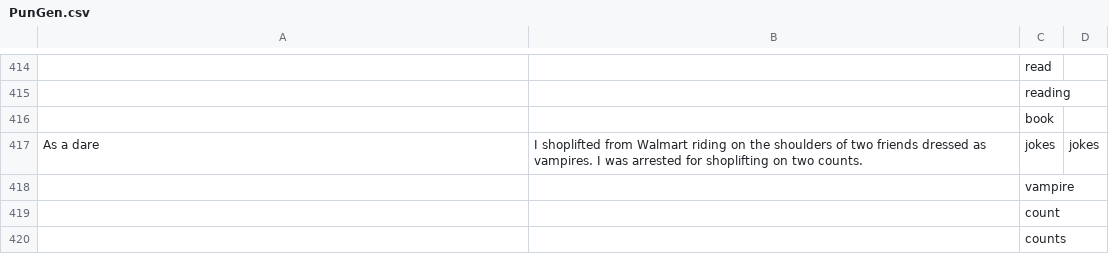
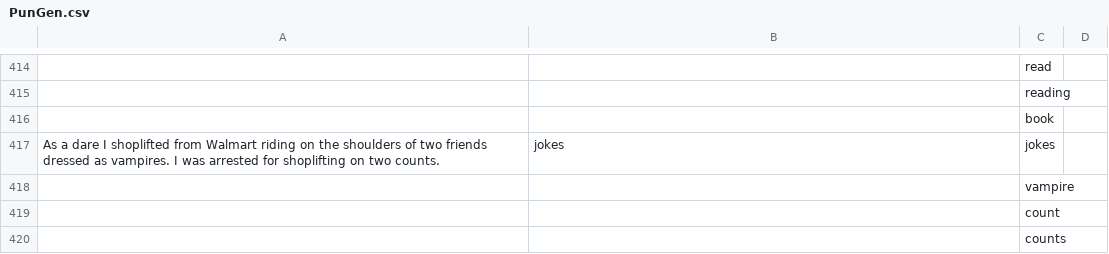
Before and after one commit to anevmerj/punGent, a CSV file: PunGen.csv, drawn as a sheet; only a part is shown, gaps mark what is left out; removed rows and columns are numbered as before the commit, all else as after; the diff names each change by its address in the sheet, - before the commit and + after, or states it on an @@ line.

Commit message:
Update PunGen.csv

```diff
--- a/PunGen.csv
+++ b/PunGen.csv
-row 417: As a dare | I shoplifted from Walmart riding on the shoulders of two friends dressed as vampires. I was arrested for shoplifting on two counts. | jokes | jokes
+row 417: As a dare I shoplifted from Walmart riding on the shoulders of two friends dressed as vampires. I was arrested for shoplifting on two counts. | jokes | jokes
```
